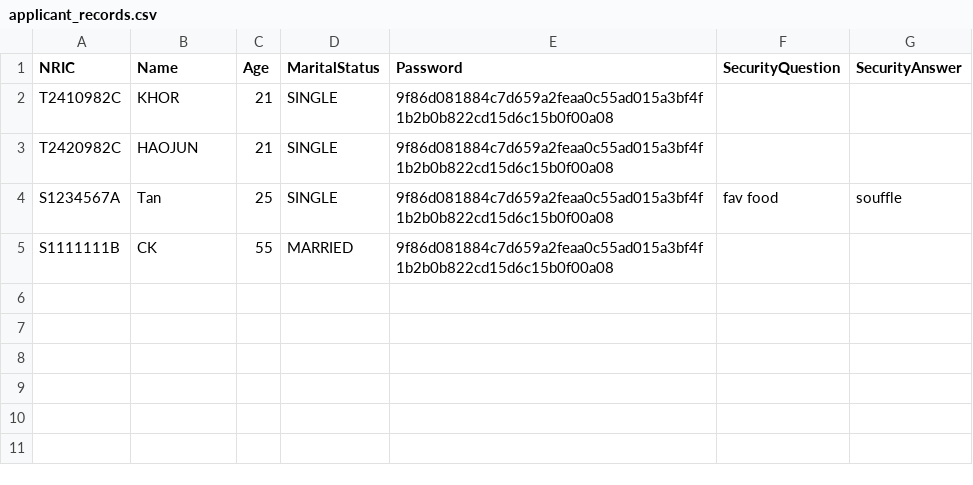
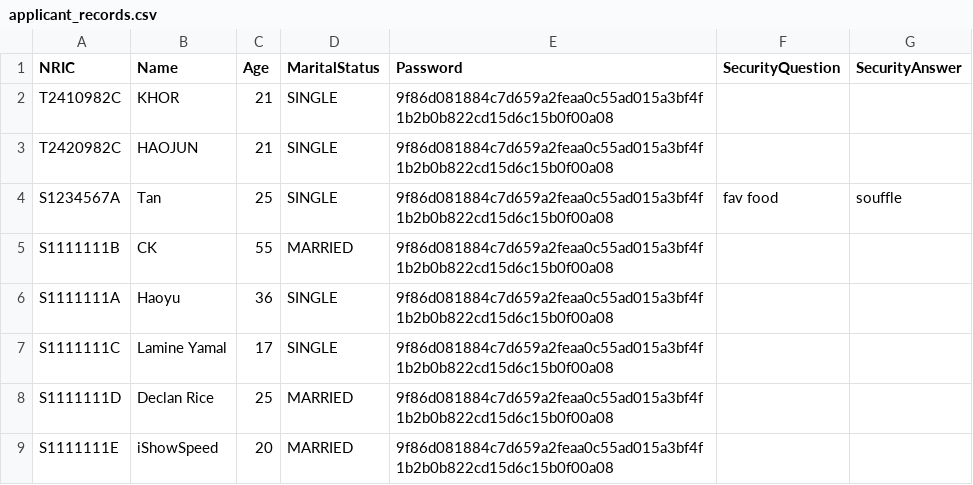
Before and after one commit to tanck04/btoms, a CSV file: src/repository/data/applicant_records.csv, drawn as a sheet; the diff names each change by its address in the sheet, - before the commit and + after, or states it on an @@ line.

Commit message:
fix eligibility issue, applicant who is married and below 21 years old are not eligible to apply

```diff
--- a/src/repository/data/applicant_records.csv
+++ b/src/repository/data/applicant_records.csv
+row 6: S1111111A | Haoyu | 36 | SINGLE | 9f86d081884c7d659a2feaa0c55ad015a3bf4f1b2b0b822cd15d6c15b0f00a08
+row 7: S1111111C | Lamine Yamal | 17 | SINGLE | 9f86d081884c7d659a2feaa0c55ad015a3bf4f1b2b0b822cd15d6c15b0f00a08
+row 8: S1111111D | Declan Rice | 25 | MARRIED | 9f86d081884c7d659a2feaa0c55ad015a3bf4f1b2b0b822cd15d6c15b0f00a08
+row 9: S1111111E | iShowSpeed | 20 | MARRIED | 9f86d081884c7d659a2feaa0c55ad015a3bf4f1b2b0b822cd15d6c15b0f00a08
```
Also changed, not shown: src/repository/data/user_login_records.csv, 5 other files.
